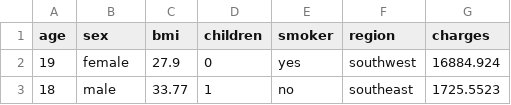
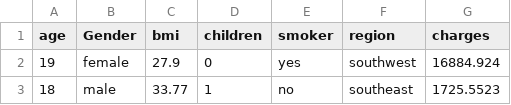
Before and after one commit to AIdvocacy/Data, a CSV file: insurance.csv, drawn as a sheet; only a part is shown.

Commit message:
edit insurance

```diff
--- a/insurance.csv
+++ b/insurance.csv
@@ -1,2 +1,2 @@
-age,sex,bmi,children,smoker,region,charges
+age,Gender,bmi,children,smoker,region,charges
 19,female,27.9,0,yes,southwest,16884.924
```
Also changed, not shown: 1 other file.
